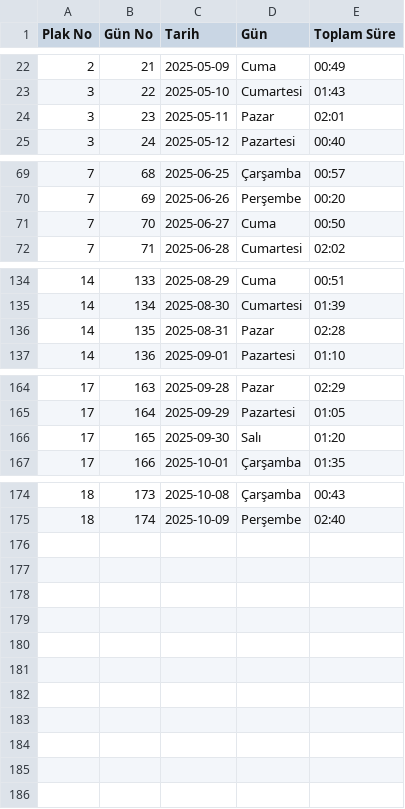
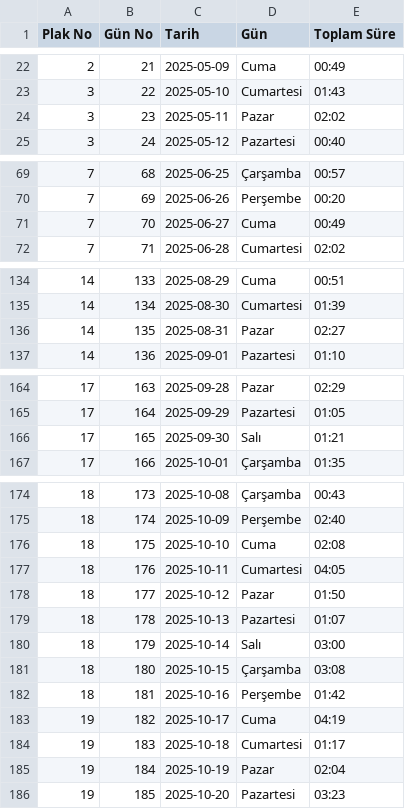
Before and after one commit to bkaanulgen/Aligner, a CSV file: csv/Sum.csv, drawn as a sheet; only a part is shown, gaps mark what is left out.

```diff
--- a/csv/Sum.csv
+++ b/csv/Sum.csv
@@ -23,3 +23,3 @@ Plak No;Gün No;Tarih;Gün;Toplam Süre
 3;22;2025-05-10;Cumartesi;01:43
-3;23;2025-05-11;Pazar;02:01
+3;23;2025-05-11;Pazar;02:02
 3;24;2025-05-12;Pazartesi;00:40
@@ -70,3 +70,3 @@ Plak No;Gün No;Tarih;Gün;Toplam Süre
 7;69;2025-06-26;Perşembe;00:20
-7;70;2025-06-27;Cuma;00:50
+7;70;2025-06-27;Cuma;00:49
 7;71;2025-06-28;Cumartesi;02:02
@@ -135,3 +135,3 @@ Plak No;Gün No;Tarih;Gün;Toplam Süre
 14;134;2025-08-30;Cumartesi;01:39
-14;135;2025-08-31;Pazar;02:28
+14;135;2025-08-31;Pazar;02:27
 14;136;2025-09-01;Pazartesi;01:10
@@ -165,3 +165,3 @@ Plak No;Gün No;Tarih;Gün;Toplam Süre
 17;164;2025-09-29;Pazartesi;01:05
-17;165;2025-09-30;Salı;01:20
+17;165;2025-09-30;Salı;01:21
 17;166;2025-10-01;Çarşamba;01:35
@@ -175 +175,12 @@ Plak No;Gün No;Tarih;Gün;Toplam Süre
 18;174;2025-10-09;Perşembe;02:40
+18;175;2025-10-10;Cuma;02:08
+18;176;2025-10-11;Cumartesi;04:05
+18;177;2025-10-12;Pazar;01:50
+18;178;2025-10-13;Pazartesi;01:07
+18;179;2025-10-14;Salı;03:00
+18;180;2025-10-15;Çarşamba;03:08
+18;181;2025-10-16;Perşembe;01:42
+19;182;2025-10-17;Cuma;04:19
+19;183;2025-10-18;Cumartesi;01:17
+19;184;2025-10-19;Pazar;02:04
+19;185;2025-10-20;Pazartesi;03:23
```
Also changed, not shown: csv/All.csv, csv/Cycle.csv, 1 other file.
